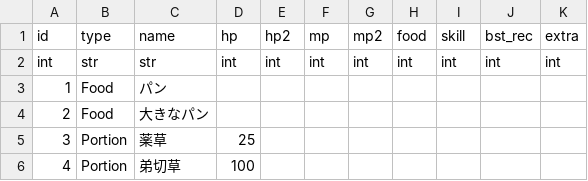
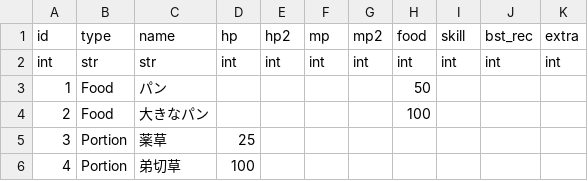
Before and after one commit to syun77/FlixelRL, a CSV file: assets/levels/item_consumable.csv, drawn as a sheet.

```diff
--- a/assets/levels/item_consumable.csv
+++ b/assets/levels/item_consumable.csv
@@ -2,4 +2,4 @@ id,type,name,hp,hp2,mp,mp2,food,skill,bst_rec,extra
 int,str,str,int,int,int,int,int,int,int,int
-1,Food,パン,,,,,,,,
-2,Food,大きなパン,,,,,,,,
+1,Food,パン,,,,,50,,,
+2,Food,大きなパン,,,,,100,,,
 3,Portion,薬草,25,,,,,,,
```
Also changed, not shown: 5 other files.
